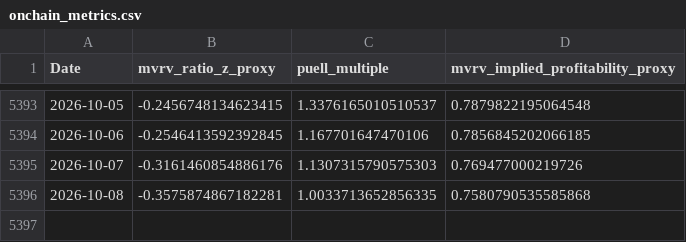
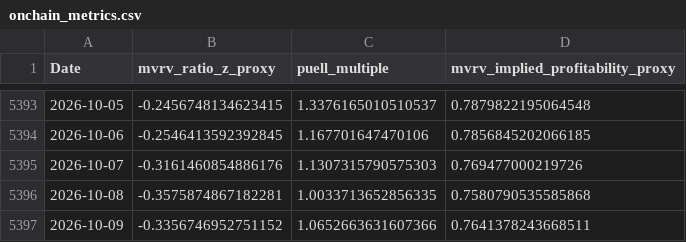
Before and after one commit to j0shcd/risk-metric, a CSV file: data/onchain_metrics.csv, drawn as a sheet; only a part is shown, gaps mark what is left out; the diff names each change by its address in the sheet, - before the commit and + after, or states it on an @@ line.

Commit message:
chore(data): refresh caches + web v2 artifacts

```diff
--- a/data/onchain_metrics.csv
+++ b/data/onchain_metrics.csv
+row 5397: 2026-10-09 | -0.3356746952751152 | 1.0652663631607366 | 0.7641378243668511
```
Also changed, not shown: data/btc_daily.csv, data/fear_greed_index.csv, 22 other files.
